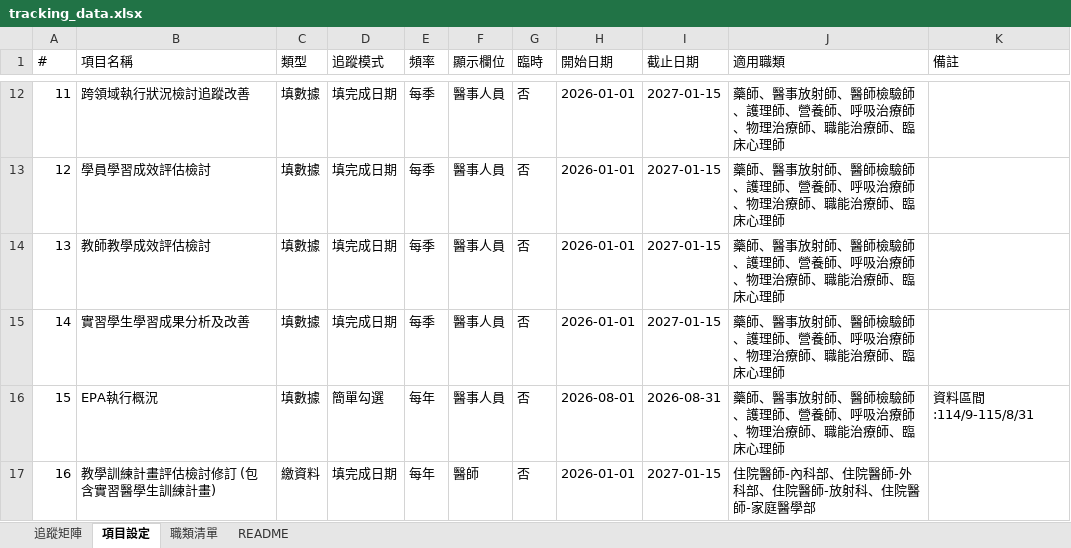
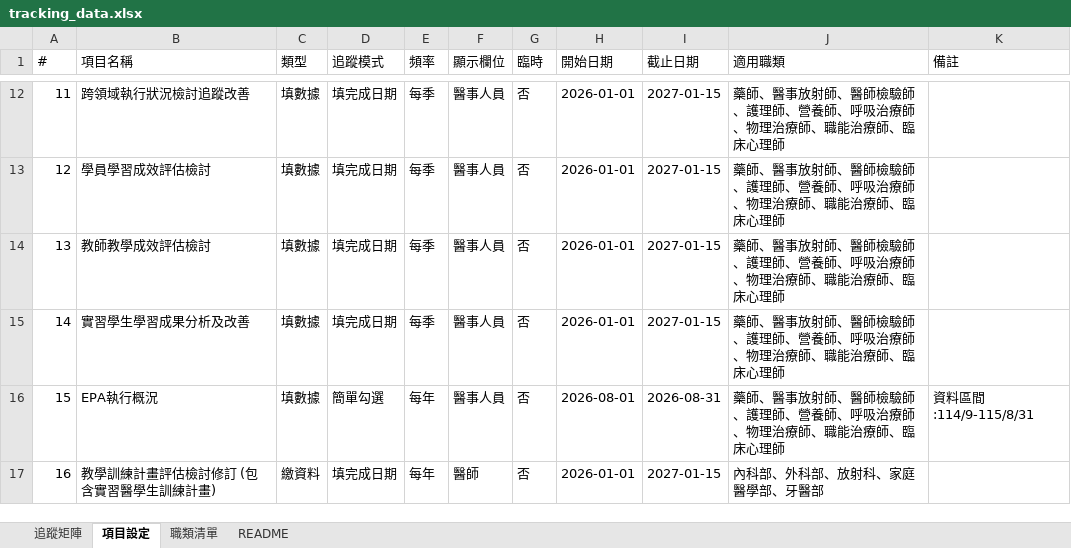
Before and after one commit to jmmvudci/teaching-tracking, an Excel workbook: tracking_data.xlsx, sheet 項目設定, drawn as a sheet; only a part is shown, gaps mark what is left out; values as stored, in another font and other column widths than the file's, no borders; the diff names each change by its address in the sheet, - before the commit and + after, or states it on an @@ line.

```diff
--- a/tracking_data.xlsx (sheet 項目設定)
+++ b/tracking_data.xlsx (sheet 項目設定)
-J17 (適用職類): 住院醫師-內科部、住院醫師-外科部、住院醫師-放射科、住院醫師-家庭醫學部
+J17 (適用職類): 內科部、外科部、放射科、家庭醫學部、牙醫部
```
Also changed, not shown: sheet 追蹤矩陣, sheet README.
